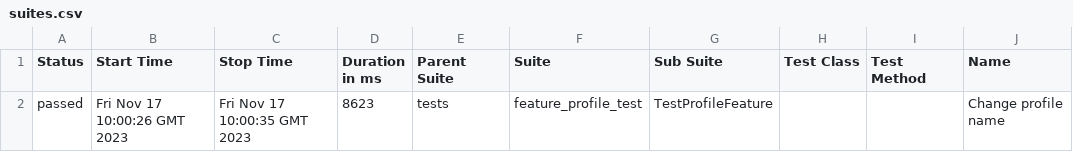
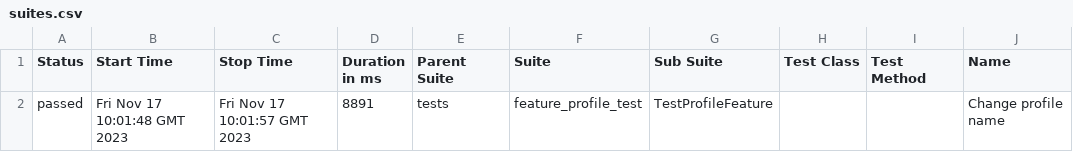
Before and after one commit to PavelBohdan/E2E_test_allure_CICD, a CSV file: data/suites.csv, drawn as a sheet; only a part is shown; the diff names each change by its address in the sheet, - before the commit and + after, or states it on an @@ line.

Commit message:
Deploying to gh-pages from @ PavelBohdan/E2E_test_allure_CICD@d0fcae9871f18efdfcb00ca0a539ff0bac38b5f3 🚀

```diff
--- a/data/suites.csv
+++ b/data/suites.csv
-B2 (Start Time): Fri Nov 17 10:00:26 GMT 2023
+B2 (Start Time): Fri Nov 17 10:01:48 GMT 2023
-C2 (Stop Time): Fri Nov 17 10:00:35 GMT 2023
+C2 (Stop Time): Fri Nov 17 10:01:57 GMT 2023
-D2 (Duration in ms): 8623
+D2 (Duration in ms): 8891
```
Also changed, not shown: 20 other files.
